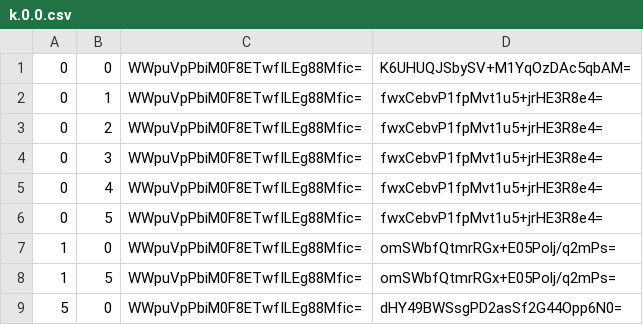
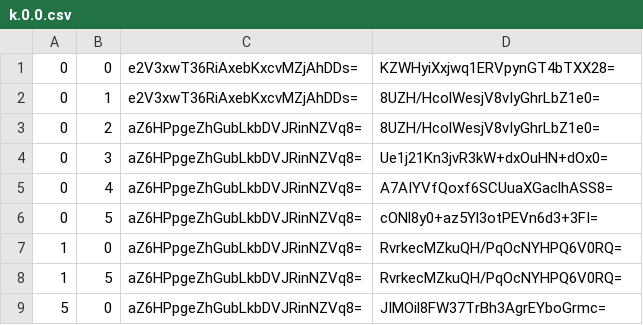
Before and after one commit to Natino64/Nova-Terra_Nether-Map, a CSV file: tiles/zoom.-2/metadata/k.0.0.csv, drawn as a sheet.

```diff
--- a/tiles/zoom.-2/metadata/k.0.0.csv
+++ b/tiles/zoom.-2/metadata/k.0.0.csv
@@ -1,9 +1,9 @@
-0,0,WWpuVpPbiM0F8ETwfILEg88Mfic=,K6UHUQJSbySV+M1YqOzDAc5qbAM=
-0,1,WWpuVpPbiM0F8ETwfILEg88Mfic=,fwxCebvP1fpMvt1u5+jrHE3R8e4=
-0,2,WWpuVpPbiM0F8ETwfILEg88Mfic=,fwxCebvP1fpMvt1u5+jrHE3R8e4=
-0,3,WWpuVpPbiM0F8ETwfILEg88Mfic=,fwxCebvP1fpMvt1u5+jrHE3R8e4=
-0,4,WWpuVpPbiM0F8ETwfILEg88Mfic=,fwxCebvP1fpMvt1u5+jrHE3R8e4=
-0,5,WWpuVpPbiM0F8ETwfILEg88Mfic=,fwxCebvP1fpMvt1u5+jrHE3R8e4=
-1,0,WWpuVpPbiM0F8ETwfILEg88Mfic=,omSWbfQtmrRGx+E05Polj/q2mPs=
-1,5,WWpuVpPbiM0F8ETwfILEg88Mfic=,omSWbfQtmrRGx+E05Polj/q2mPs=
-5,0,WWpuVpPbiM0F8ETwfILEg88Mfic=,dHY49BWSsgPD2asSf2G44Opp6N0=
+0,0,e2V3xwT36RiAxebKxcvMZjAhDDs=,KZWHyiXxjwq1ERVpynGT4bTXX28=
+0,1,e2V3xwT36RiAxebKxcvMZjAhDDs=,8UZH/HcolWesjV8vIyGhrLbZ1e0=
+0,2,aZ6HPpgeZhGubLkbDVJRinNZVq8=,8UZH/HcolWesjV8vIyGhrLbZ1e0=
+0,3,aZ6HPpgeZhGubLkbDVJRinNZVq8=,Ue1j21Kn3jvR3kW+dxOuHN+dOx0=
+0,4,aZ6HPpgeZhGubLkbDVJRinNZVq8=,A7AIYVfQoxf6SCUuaXGaclhASS8=
+0,5,aZ6HPpgeZhGubLkbDVJRinNZVq8=,cONl8y0+az5Yl3otPEVn6d3+3FI=
+1,0,aZ6HPpgeZhGubLkbDVJRinNZVq8=,RvrkecMZkuQH/PqOcNYHPQ6V0RQ=
+1,5,aZ6HPpgeZhGubLkbDVJRinNZVq8=,RvrkecMZkuQH/PqOcNYHPQ6V0RQ=
+5,0,aZ6HPpgeZhGubLkbDVJRinNZVq8=,JIMOil8FW37TrBh3AgrEYboGrmc=
```
Also changed, not shown: tiles/zoom.-1/metadata/k.-1.-1.csv, tiles/zoom.-1/metadata/k.-1.0.csv, 48 other files.
